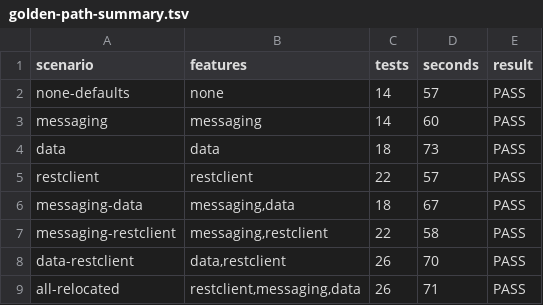
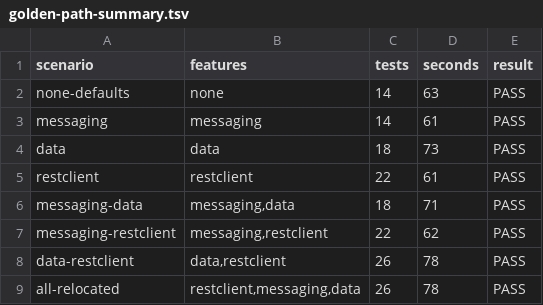
Before and after one commit to muhammadallee/dc-platform, a TSV file: docs/production-readiness/phase-01-core-errors/evidence/golden-path-summary.tsv, drawn as a sheet.

```diff
--- a/docs/production-readiness/phase-01-core-errors/evidence/golden-path-summary.tsv
+++ b/docs/production-readiness/phase-01-core-errors/evidence/golden-path-summary.tsv
@@ -1,9 +1,9 @@
 scenario	features	tests	seconds	result
-none-defaults	none	14	57	PASS
-messaging	messaging	14	60	PASS
+none-defaults	none	14	63	PASS
+messaging	messaging	14	61	PASS
 data	data	18	73	PASS
-restclient	restclient	22	57	PASS
-messaging-data	messaging,data	18	67	PASS
-messaging-restclient	messaging,restclient	22	58	PASS
-data-restclient	data,restclient	26	70	PASS
-all-relocated	restclient,messaging,data	26	71	PASS
+restclient	restclient	22	61	PASS
+messaging-data	messaging,data	18	71	PASS
+messaging-restclient	messaging,restclient	22	62	PASS
+data-restclient	data,restclient	26	78	PASS
+all-relocated	restclient,messaging,data	26	78	PASS
```
Also changed, not shown: docs/production-readiness/phase-01-core-errors/evidence/consumer/run-1/assertions.tsv, docs/production-readiness/phase-01-core-errors/evidence/consumer/run-2/assertions.tsv, 51 other files.
